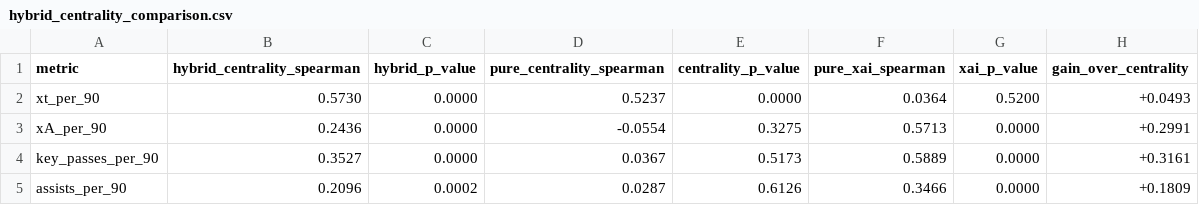
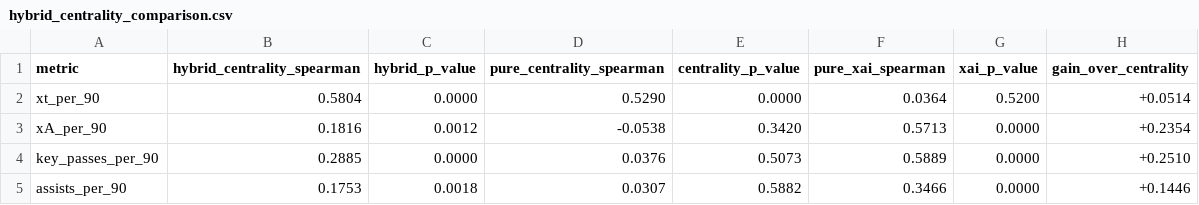
Before and after one commit to HungTruong-github/XAI-sports-knowledge-discovery, a CSV file: results/tables/official/hybrid_centrality_comparison.csv, drawn as a sheet.

```diff
--- a/results/tables/official/hybrid_centrality_comparison.csv
+++ b/results/tables/official/hybrid_centrality_comparison.csv
@@ -1,5 +1,5 @@
 metric,hybrid_centrality_spearman,hybrid_p_value,pure_centrality_spearman,centrality_p_value,pure_xai_spearman,xai_p_value,gain_over_centrality
-xt_per_90,0.5730,0.0000,0.5237,0.0000,0.0364,0.5200,+0.0493
-xA_per_90,0.2436,0.0000,-0.0554,0.3275,0.5713,0.0000,+0.2991
-key_passes_per_90,0.3527,0.0000,0.0367,0.5173,0.5889,0.0000,+0.3161
-assists_per_90,0.2096,0.0002,0.0287,0.6126,0.3466,0.0000,+0.1809
+xt_per_90,0.5804,0.0000,0.5290,0.0000,0.0364,0.5200,+0.0514
+xA_per_90,0.1816,0.0012,-0.0538,0.3420,0.5713,0.0000,+0.2354
+key_passes_per_90,0.2885,0.0000,0.0376,0.5073,0.5889,0.0000,+0.2510
+assists_per_90,0.1753,0.0018,0.0307,0.5882,0.3466,0.0000,+0.1446
```
Also changed, not shown: results/tables/official/creative_contribution_top_players.csv, results/tables/official/hybrid_centrality_baselines_comparison.csv, 31 other files.
